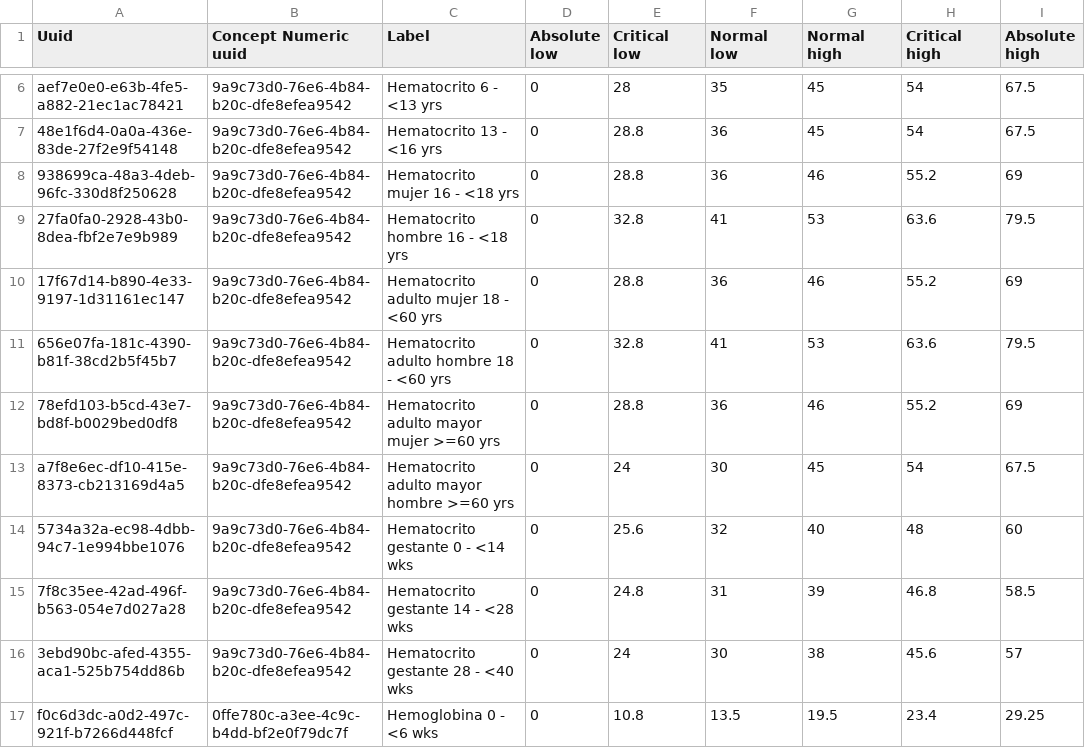
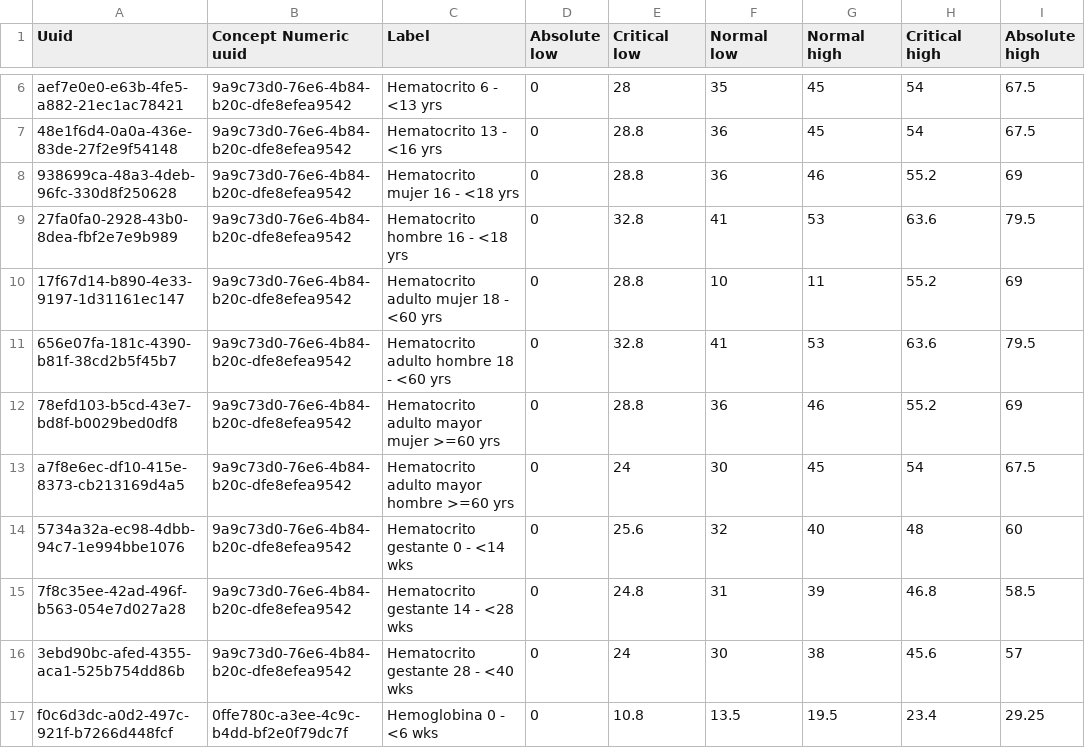
Before and after one commit to sihsalus/sihsalus-content-referenceapplication, a CSV file: configuration/backend_configuration/conceptreferencerange/conceptreferencerange_laboratory.csv, drawn as a sheet; only a part is shown, gaps mark what is left out; the diff names each change by its address in the sheet, - before the commit and + after, or states it on an @@ line.

Commit message:
Modify Hematocrito reference ranges in CSV
Updated Hematocrito reference ranges for adult women.

```diff
--- a/configuration/backend_configuration/conceptreferencerange/conceptreferencerange_laboratory.csv
+++ b/configuration/backend_configuration/conceptreferencerange/conceptreferencerange_laboratory.csv
-F10 (Normal low): 36
+F10 (Normal low): 10
-G10 (Normal high): 46
+G10 (Normal high): 11
```
